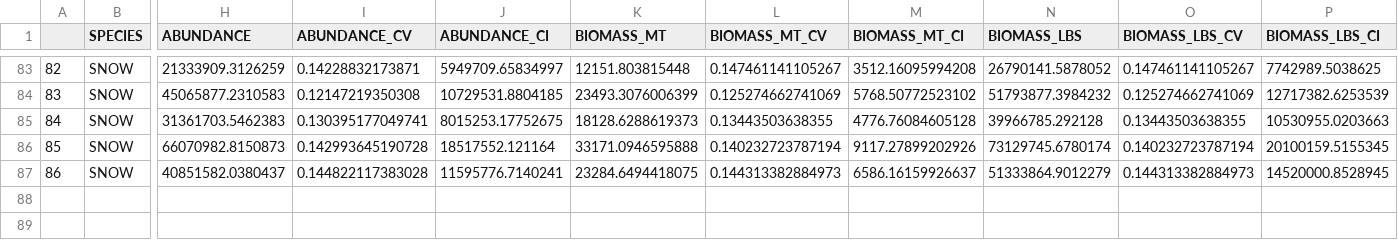
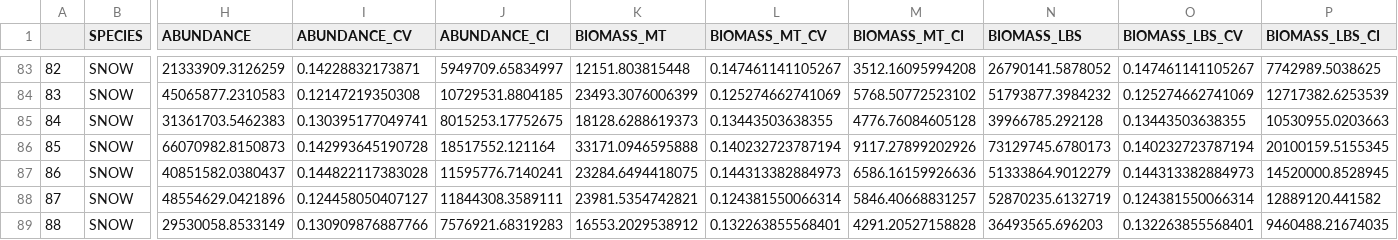
Before and after one commit to szuwalski/snow_sept, a CSV file: data/survey/survey_large_male_index_derived.csv, drawn as a sheet; only a part is shown, gaps mark what is left out; rows hold the shown columns only; the diff names each change by its address in the sheet, - before the commit and + after, or states it on an @@ line.

```diff
--- a/data/survey/survey_large_male_index_derived.csv
+++ b/data/survey/survey_large_male_index_derived.csv
-N86 (BIOMASS_LBS): 73129745.6780174
+N86 (BIOMASS_LBS): 73129745.6780173
-M87 (BIOMASS_MT_CI): 6586.16159926637
+M87 (BIOMASS_MT_CI): 6586.16159926636
+row 88: 87 | SNOW | 48554629.0421896 | 0.124458050407127 | 11844308.3589111 | 23981.5354742821 | 0.124381550066314 | 5846.40668831257 | 52870235.6132719 | 0.124381550066314 | 12889120.441582
+row 89: 88 | SNOW | 29530058.8533149 | 0.130909876887766 | 7576921.68319283 | 16553.2029538912 | 0.132263855568401 | 4291.20527158828 | 36493565.696203 | 0.132263855568401 | 9460488.21674035
```
Also changed, not shown: data/derived/2prob_term_molt_males_new.csv, data/derived/index_female_biomass_male_cv.csv, 13 other files.
